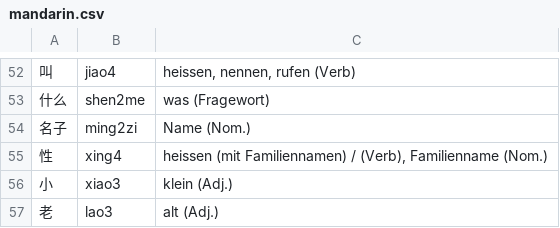
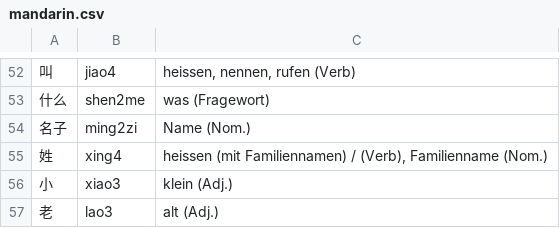
Before and after one commit to arminha/zhongwen-anki, a CSV file: data/mandarin.csv, drawn as a sheet; only a part is shown, gaps mark what is left out; the diff names each change by its address in the sheet, - before the commit and + after, or states it on an @@ line.

Commit message:
Fix typo

```diff
--- a/data/mandarin.csv
+++ b/data/mandarin.csv
-A55: 性
+A55: 姓
```
Also changed, not shown: data/mandarin.output.csv.
